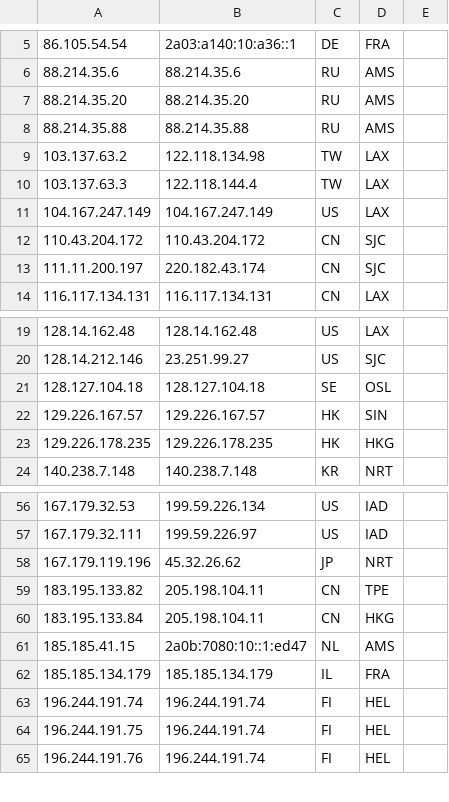
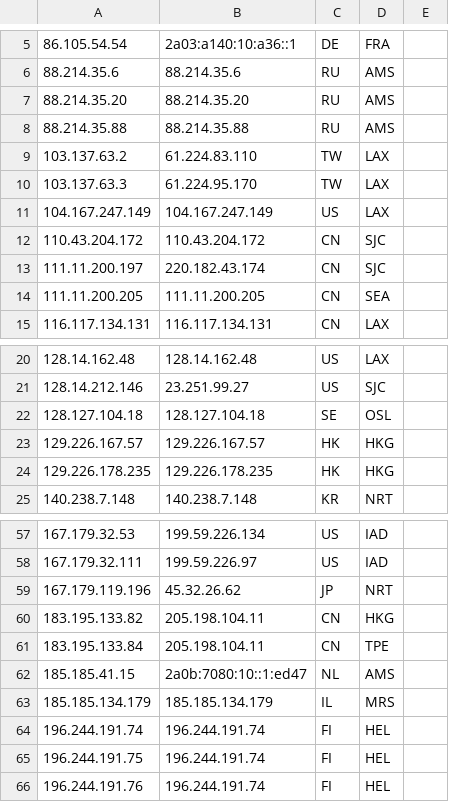
Before and after one commit to tr1s7an/Unofficial-Cloudflare-nodes, a CSV file: results.csv, drawn as a sheet; only a part is shown, gaps mark what is left out; addresses are those after the commit; the diff names each change by its address in the sheet, - before the commit and + after, or states it on an @@ line.

Commit message:
Update

```diff
--- a/results.csv
+++ b/results.csv
-B9: 122.118.134.98
+B9: 61.224.83.110
-B10: 122.118.144.4
+B10: 61.224.95.170
+row 14: 111.11.200.205 | 111.11.200.205 | CN | SEA
-D23: SIN
+D23: HKG
-D60: TPE
+D60: HKG
-D61: HKG
+D61: TPE
-D63: FRA
+D63: MRS
```
